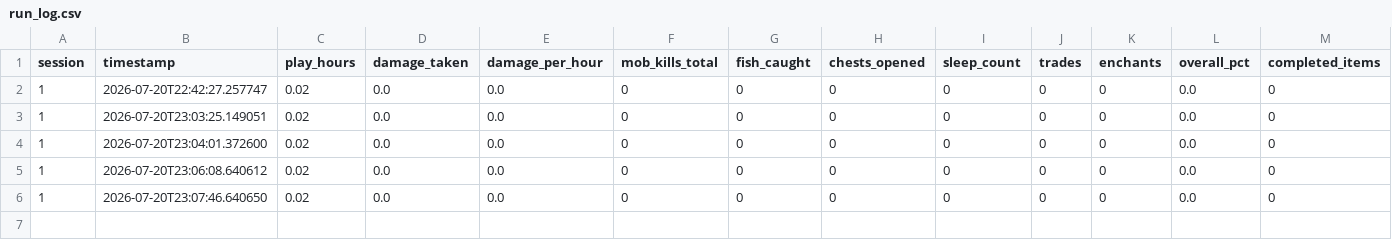
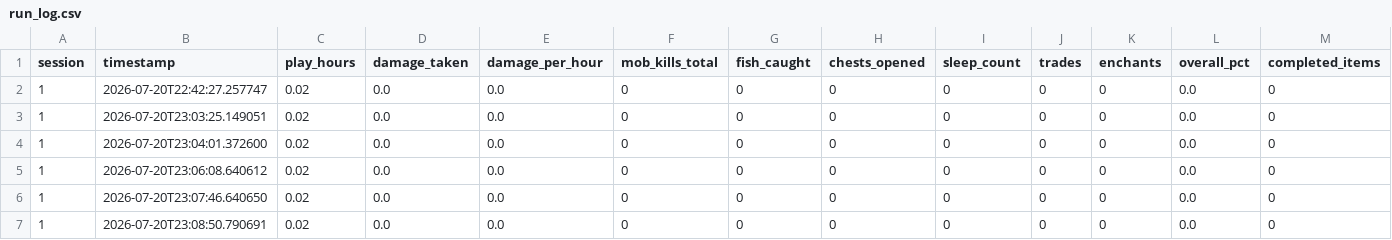
Before and after one commit to rhymseyy/minecraft-hardcore-100, a CSV file: data/run_log.csv, drawn as a sheet; only a part is shown; rows hold the shown columns only; the diff names each change by its address in the sheet, - before the commit and + after, or states it on an @@ line.

Commit message:
Session 1 complete

```diff
--- a/data/run_log.csv
+++ b/data/run_log.csv
+row 7: 1 | 2026-07-20T23:08:50.790691 | 0.02 | 0.0 | 0.0 | 0 | 0 | 0 | 0 | 0 | 0 | 0.0 | 0
```
Also changed, not shown: 6 other files.
